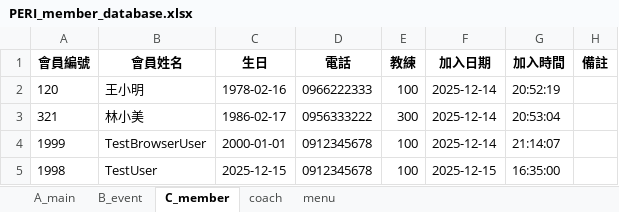
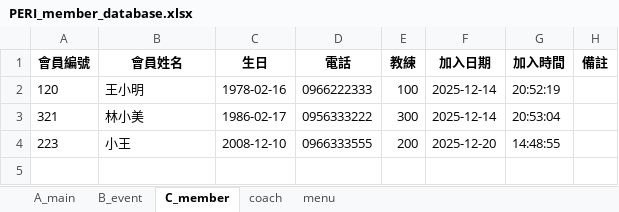
Before and after one commit to refinism-B/Fitness-Studio-Member-System, an Excel workbook: PERI_member_database.xlsx, sheet C_member, drawn as a sheet; values as stored, in another font and other column widths than the file's, no borders; removed rows and columns are numbered as before the commit, all else as after; the diff names each change by its address in the sheet, - before the commit and + after, or states it on an @@ line.

```diff
--- a/PERI_member_database.xlsx (sheet C_member)
+++ b/PERI_member_database.xlsx (sheet C_member)
-row 4: 1999 | TestBrowserUser | 2000-01-01 | 0912345678 | 100 | 2025-12-14 | 21:14:07
-row 5: 1998 | TestUser | 2025-12-15 | 0912345678 | 100 | 2025-12-15 | 16:35:00
+row 4: 223 | 小王 | 2008-12-10 | 0966333555 | 200 | 2025-12-20 | 14:48:55
```
Also changed, not shown: sheet B_event, sheet A_main, sheet menu, 2 other files.
